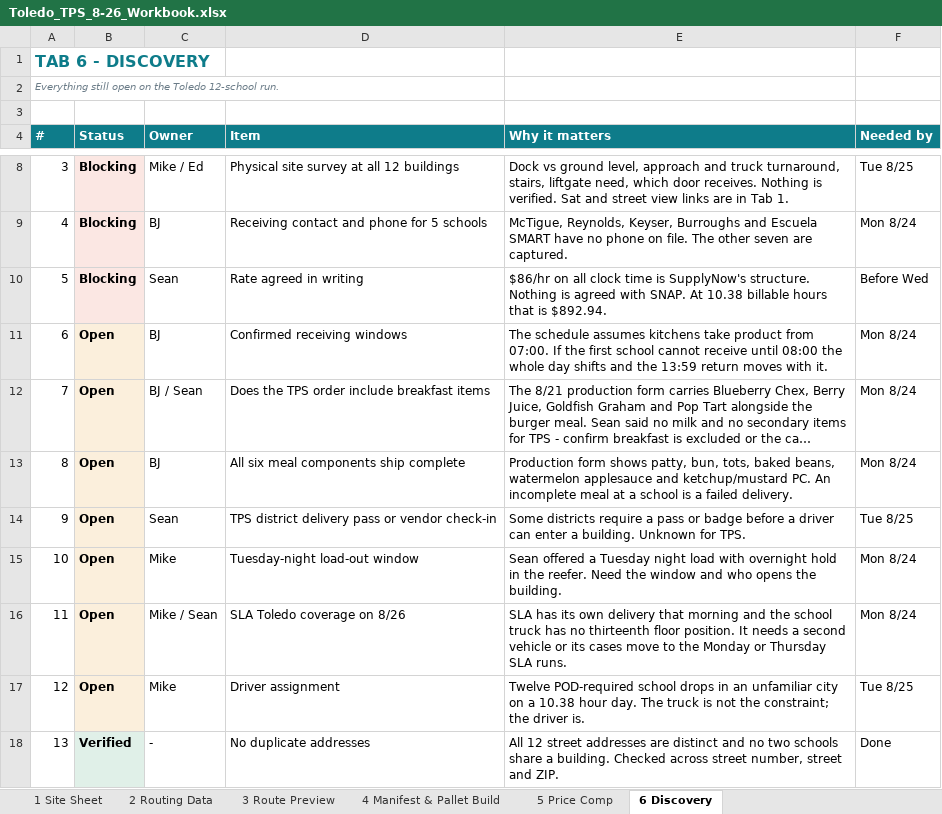
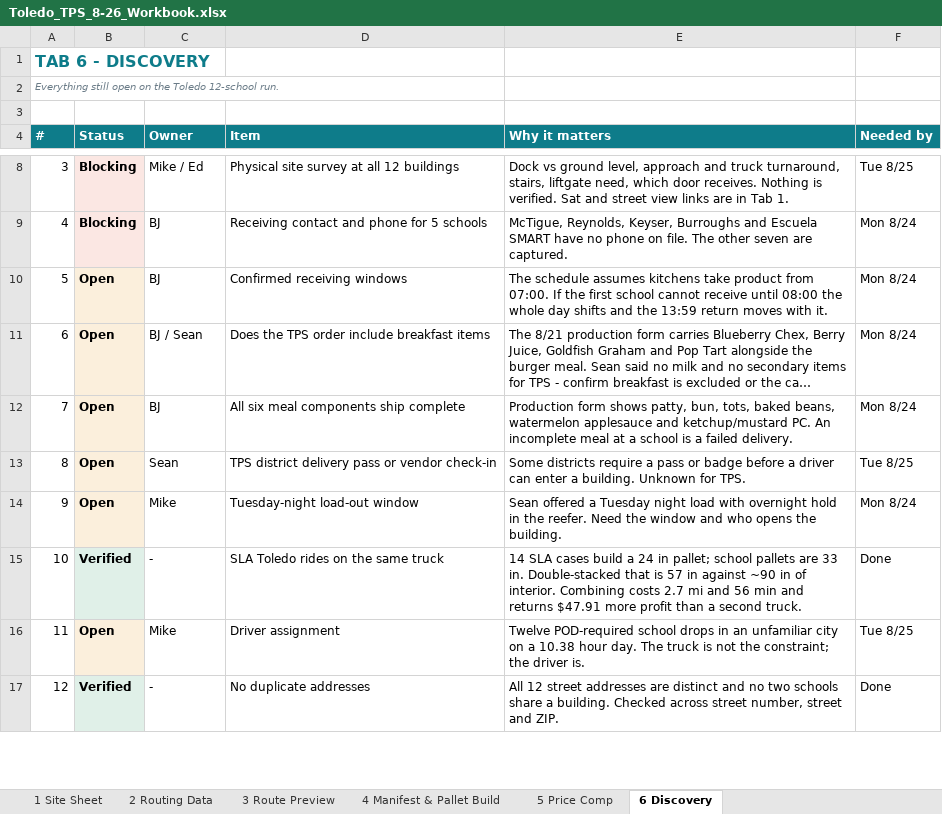
Before and after one commit to Mike554061/cleveland-fuel-plan, an Excel workbook: toledo-tps/Toledo_TPS_8-26_Workbook.xlsx, sheet 6 Discovery, drawn as a sheet; only a part is shown, gaps mark what is left out; long unchanged cells end in …; values as stored, in another font and other column widths than the file's, no borders; removed rows and columns are numbered as before the commit, all else as after; the diff names each change by its address in the sheet, - before the commit and + after, or states it on an @@ line.

Commit message:
SLA rides on the 8/26 truck; drop rate-agreement section
Rate: $86/hr on all clock time is set by the signed annual agreement.
Removed the "no rate is agreed" section and every "not yet agreed"
qualifier from both documents.

SLA Toledo now rides on the same truck as the 12 TPS schools. The
earlier "no thirteenth floor position" call treated the load as
single-height, which it is not: the 14 SLA cases build a 24 in pallet
and ten of the twelve school pallets stand 33 in, so the SLA pallet
double-stacks at 57 in against roughly 90 in of interior. Total cube is
342 cu ft of about 1,600. Only McTigue and Beverly run five layers to
51 in, and nothing needs to sit on those.

Combining beats splitting the work: +2.7 miles and +56 minutes for
+$79.44 revenue and +$47.91 operating profit versus sending a second
truck 230 miles to make two drops.

Run is now 14 stops, 257.8 mi. Billable 1.00 load-out + 5.64 drive +
4.67 stop = 11.31 h x $86 = $972.37. Controllables $624.81, fixed
$203.00, total cost $827.81, contribution $347.57 (35.7%), operating
profit $144.57 (14.9%). Breaks even at $73.21/hr.

Workbook updated across every tab: routing data and route preview carry
the two SLA stops, the manifest carries the SLA pallet at 308 cases on
13 pallets, and price comp reflects the combined run.

```diff
--- a/toledo-tps/Toledo_TPS_8-26_Workbook.xlsx (sheet 6 Discovery)
+++ b/toledo-tps/Toledo_TPS_8-26_Workbook.xlsx (sheet 6 Discovery)
-row 10: 5 | Blocking | Sean | Rate agreed in writing | $86/hr on all clock time is SupplyNow's structure. Nothing is agreed with SNAP. At 10.38 billable hours that is $892.94. | Before Wed
@@ column A (#) renumbered from row 10 down @@
-row 16: 11 | Open | Mike / Sean | SLA Toledo coverage on 8/26 | SLA has its own delivery that morning and the school truck has no thirteenth floor position. It needs a second vehicle or its cases move to the Monday or Thursday SLA runs. | Mon 8/24
+row 15: 10 | Verified | - | SLA Toledo rides on the same truck | 14 SLA cases build a 24 in pallet; school pallets are 33 in. Double-stacked that is 57 in against ~90 in of interior. Combining costs 2.7 mi and 56 min and returns $47.91 more profit than a second truck. | Done
```
Also changed, not shown: sheet 3 Route Preview, sheet 5 Price Comp, sheet 2 Routing Data, sheet 4 Manifest & Pallet Build, 3 other files.
